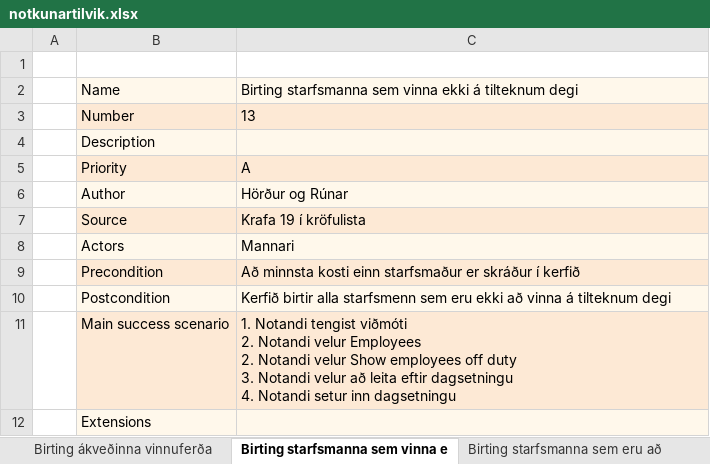
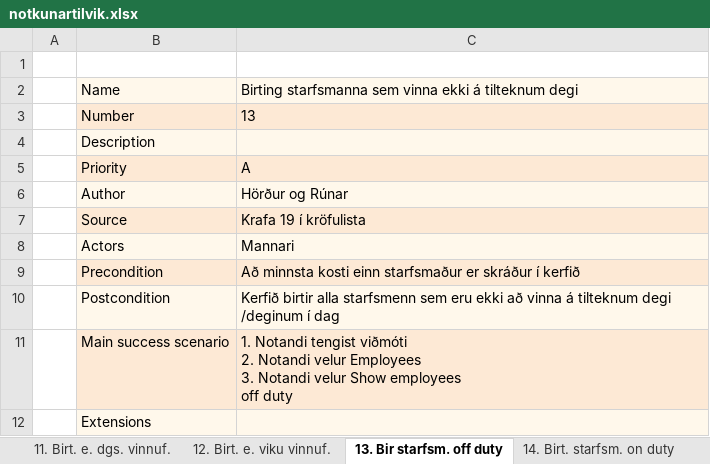
Before and after one commit to RunarVestmann/verklegtnamskeid1, an Excel workbook: documentation/notkunartilvik.xlsx, sheet 13. Bir starfsm. off duty, drawn as a sheet; values as stored, in another font and other column widths than the file's, no borders; ↵ is a line break in a cell; the diff names each change by its address in the sheet, - before the commit and + after, or states it on an @@ line.

```diff
--- a/documentation/notkunartilvik.xlsx (sheet 13. Bir starfsm. off duty)
+++ b/documentation/notkunartilvik.xlsx (sheet 13. Bir starfsm. off duty)
-sheet tab: Birting ákveðinna vinnuferða
+sheet tab: 12. Birt. e. viku vinnuf.
-sheet tab: Birting starfsmanna sem vinna e
+sheet tab: 13. Bir starfsm. off duty
-sheet tab: Birting starfsmanna sem eru að
+sheet tab: 14. Birt. starfsm. on duty
-C10: …tilteknum degi
+C10: …tilteknum degi /deginum í dag
-C11: …velur Employees ↵ 2. Notandi velur Show employees off duty ↵ 3. Notandi velur að leita eftir dagsetningu ↵ 4. Notandi setur inn dagsetningu
+C11: …velur Employees ↵ 3. Notandi velur Show employees ↵ off duty
```
Also changed, not shown: sheet 8. Birti. allra áfangast., sheet 9. Birt. allra vinnuf., sheet 14. Birt. starfsm. on duty, sheet 22. Bir allra flugvélategunda, sheet 20. Bir. allra flugvéla, sheet 11. Birt. e. dgs. vinnuf., 5 more sheets, other sheet tabs, documentation/krofulisti.xlsx, 1 other file.
